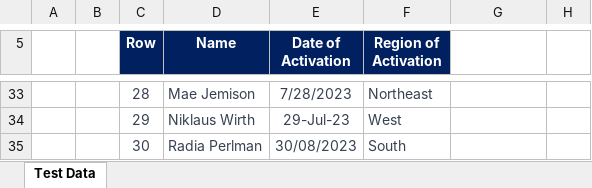
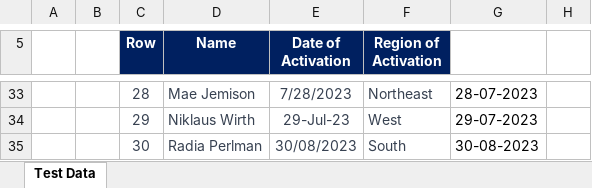
Before and after one commit to rajkonkret/python_chatgpt_excel_5_12_2025, an Excel workbook: 3.xlsx, sheet Test Data, drawn as a sheet; only a part is shown, gaps mark what is left out; values as stored, in another font and other column widths than the file's, no borders; the diff covers the shown part only; the diff names each change by its address in the sheet, - before the commit and + after, or states it on an @@ line.

```diff
--- a/3.xlsx (sheet Test Data)
+++ b/3.xlsx (sheet Test Data)
-G33: (empty)
+G33: 28-07-2023
-G34: (empty)
+G34: 29-07-2023
-G35: (empty)
+G35: 30-08-2023
```
Also changed, not shown: 27 edited cells elsewhere in this sheet, 1.xlsx, 17 other files.
